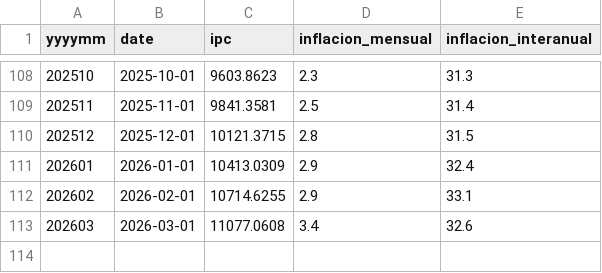
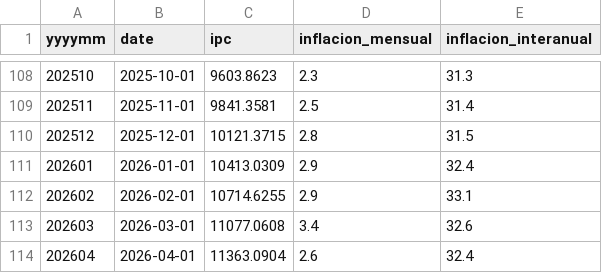
Before and after one commit to Capsula12/Tablero_BCRA, a CSV file: data/ipc_indec_nacional_nivel_general.csv, drawn as a sheet; only a part is shown, gaps mark what is left out; the diff names each change by its address in the sheet, - before the commit and + after, or states it on an @@ line.

Commit message:
data: sync desde DATASETBCRA (argentina_provincias.geo.json, casas_indicadores.csv, casas_serie_mensual.csv, casas_ubicaciones_latest.csv, dataset_normalizado_2025.csv, dataset_normalizado_2026.csv, +3 más)

```diff
--- a/data/ipc_indec_nacional_nivel_general.csv
+++ b/data/ipc_indec_nacional_nivel_general.csv
+row 114: 202604 | 2026-04-01 | 11363.0904 | 2.6 | 32.4
```
Also changed, not shown: 3 other files.
